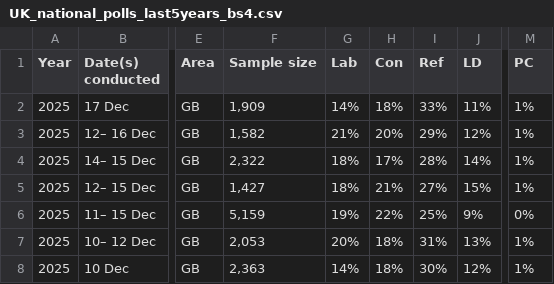
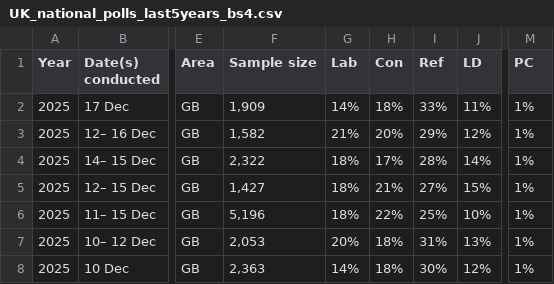
Before and after one commit to Andrevitali/PollsProject, a CSV file: UK_national_polls_last5years_bs4.csv, drawn as a sheet; only a part is shown, gaps mark what is left out; the diff names each change by its address in the sheet, - before the commit and + after, or states it on an @@ line.

```diff
--- a/UK_national_polls_last5years_bs4.csv
+++ b/UK_national_polls_last5years_bs4.csv
-F6 (Sample size): 5,159
+F6 (Sample size): 5,196
-G6 (Lab): 19%
+G6 (Lab): 18%
-J6 (LD): 9%
+J6 (LD): 10%
-M6 (PC): 0%
+M6 (PC): 1%
```
Also changed, not shown: Germany_national_polls_last5years_bs4.csv, Germany_polls_clean.csv, 2 other files.
